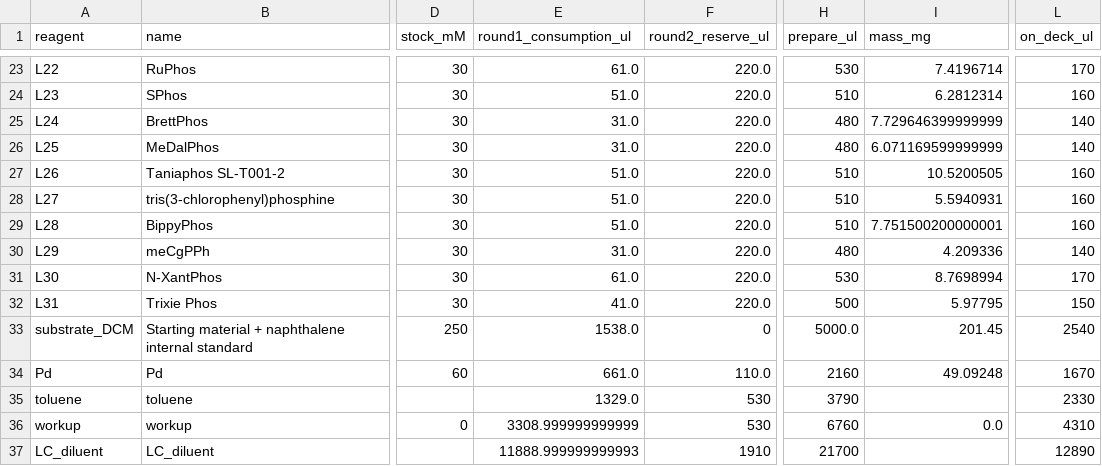
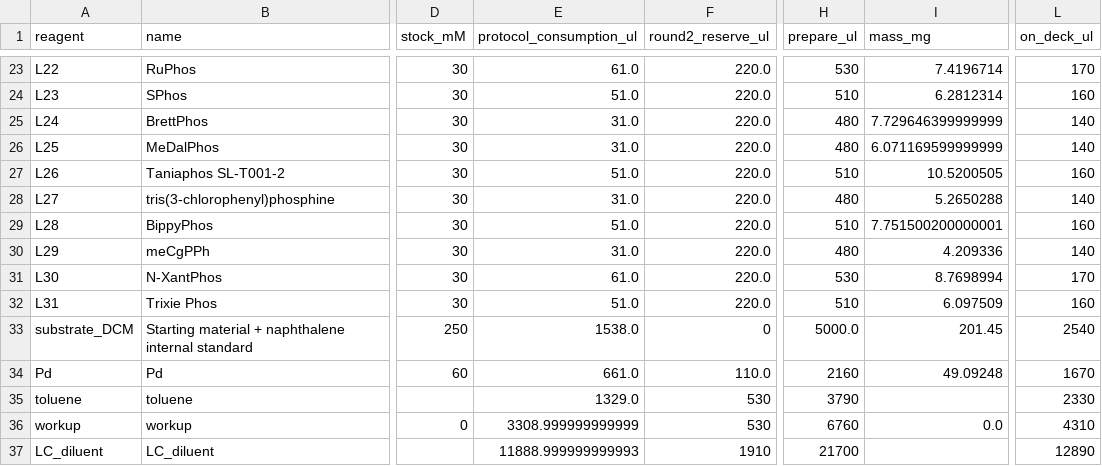
Before and after one commit to MiquelAngelPerezPuigdo/Agentic-AI-for-Dual-Ligand-Discovery, a CSV file: demo/round1/stock_preparation.csv, drawn as a sheet; only a part is shown, gaps mark what is left out; the diff covers the shown part only; the diff names each change by its address in the sheet, - before the commit and + after, or states it on an @@ line.

```diff
--- a/demo/round1/stock_preparation.csv
+++ b/demo/round1/stock_preparation.csv
-E1: round1_consumption_ul
+E1: protocol_consumption_ul
-E28 (protocol_consumption_ul): 51.0
+E28 (protocol_consumption_ul): 31.0
-H28 (prepare_ul): 510
+H28 (prepare_ul): 480
-I28 (mass_mg): 5.5940931
+I28 (mass_mg): 5.2650288
-L28 (on_deck_ul): 160
+L28 (on_deck_ul): 140
-E32 (protocol_consumption_ul): 41.0
+E32 (protocol_consumption_ul): 51.0
-H32 (prepare_ul): 500
+H32 (prepare_ul): 510
-I32 (mass_mg): 5.97795
+I32 (mass_mg): 6.097509
-L32 (on_deck_ul): 150
+L32 (on_deck_ul): 160
```
Also changed, not shown: 32 edited cells elsewhere in this file, demo/analysis1/results.csv, demo/analysis2/results.csv, 45 other files.
